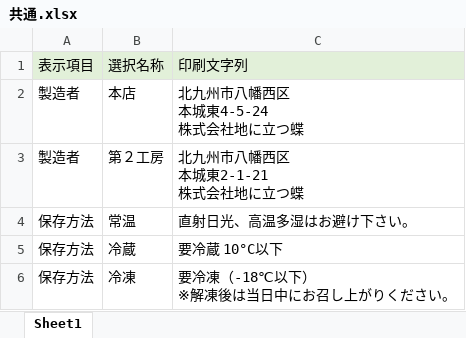
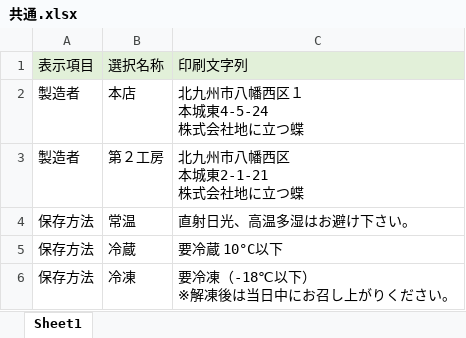
Before and after one commit to H-sakasegawa/PrintIngredientsList, an Excel workbook: PrintIngredientsList/bin/Debug/Database/共通.xlsx, sheet Sheet1, drawn as a sheet; values as stored, in another font and other column widths than the file's, no borders; ↵ is a line break in a cell; the diff names each change by its address in the sheet, - before the commit and + after, or states it on an @@ line.

```diff
--- a/PrintIngredientsList/bin/Debug/Database/共通.xlsx (sheet Sheet1)
+++ b/PrintIngredientsList/bin/Debug/Database/共通.xlsx (sheet Sheet1)
-C2: 北九州市八幡西区 ↵ 本城東4-5-24 ↵ 株式会社地に立つ蝶
+C2: 北九州市八幡西区１ ↵ 本城東4-5-24 ↵ 株式会社地に立つ蝶
```
Also changed, not shown: 15 other files.
